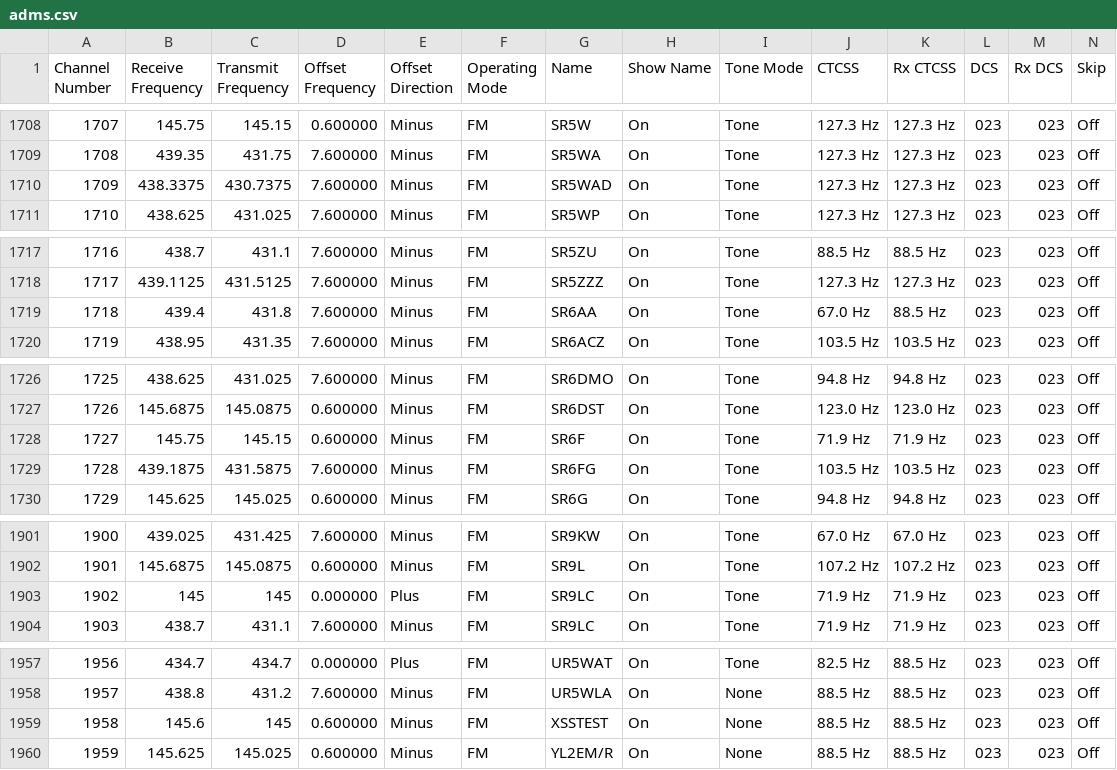
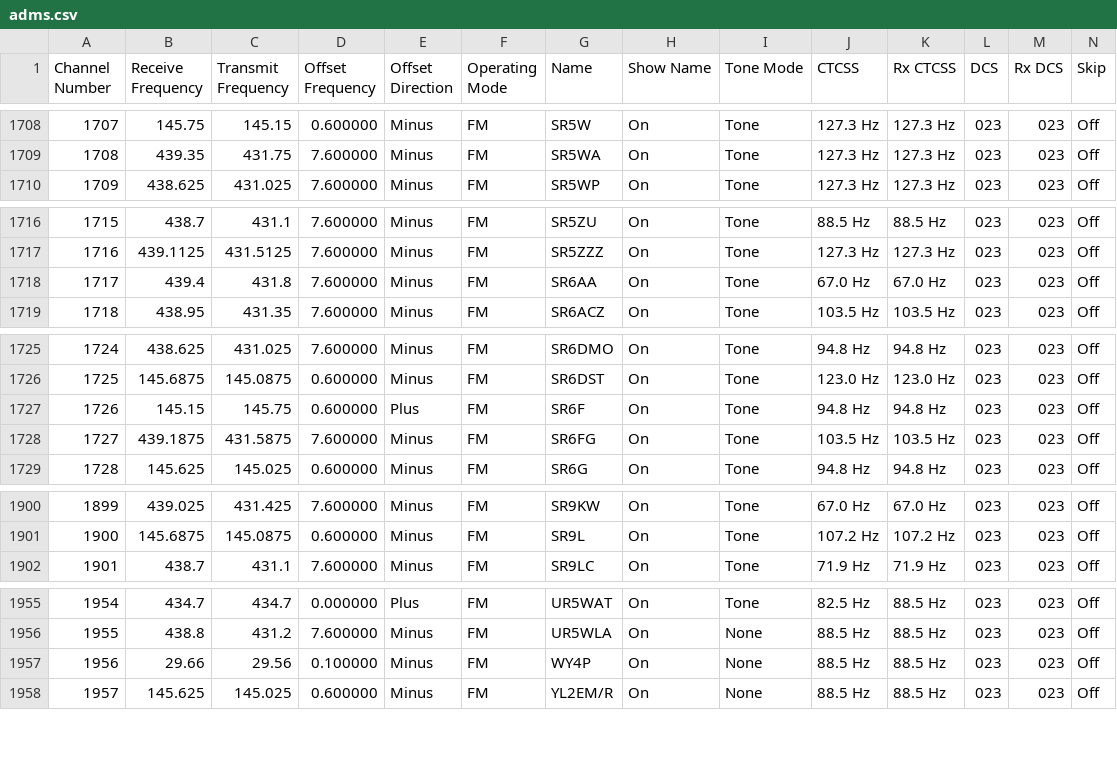
Before and after one commit to stefopl/repeaters-backup, a CSV file: backup/przemienniki-net/RT_Systems_ADMS/adms.csv, drawn as a sheet; only a part is shown, gaps mark what is left out; removed rows and columns are numbered as before the commit, all else as after; rows hold the shown columns only; the diff covers the shown part only; the diff names each change by its address in the sheet, - before the commit and + after, or states it on an @@ line.

```diff
--- a/backup/przemienniki-net/RT_Systems_ADMS/adms.csv
+++ b/backup/przemienniki-net/RT_Systems_ADMS/adms.csv
@@ column A (Channel Number) renumbered from row 1191 down @@
-row 1710: 1709 | 438.3375 | 430.7375 | 7.600000 | Minus | FM | SR5WAD | On | Tone | 127.3 Hz | 127.3 Hz | 023 | 023 | Off
-K1718 (Rx CTCSS): 88.5 Hz
+K1718 (Rx CTCSS): 67.0 Hz
-B1727 (Receive Frequency): 145.75
+B1727 (Receive Frequency): 145.15
-C1727 (Transmit Frequency): 145.15
+C1727 (Transmit Frequency): 145.75
-E1727 (Offset Direction): Minus
+E1727 (Offset Direction): Plus
-J1727 (CTCSS): 71.9 Hz
+J1727 (CTCSS): 94.8 Hz
-K1727 (Rx CTCSS): 71.9 Hz
+K1727 (Rx CTCSS): 94.8 Hz
-row 1903: 1902 | 145 | 145 | 0.000000 | Plus | FM | SR9LC | On | Tone | 71.9 Hz | 71.9 Hz | 023 | 023 | Off
-B1957 (Receive Frequency): 145.6
+B1957 (Receive Frequency): 29.66
-C1957 (Transmit Frequency): 145
+C1957 (Transmit Frequency): 29.56
-D1957 (Offset Frequency): 0.600000
+D1957 (Offset Frequency): 0.100000
-G1957 (Name): XSSTEST
+G1957 (Name): WY4P
```
Also changed, not shown: 4 added rows, 4 removed rows and 3 edited cells elsewhere in this file, backup/przemienniki-net/CHIRP_CSV_Format/chirp.csv, 13 other files.
